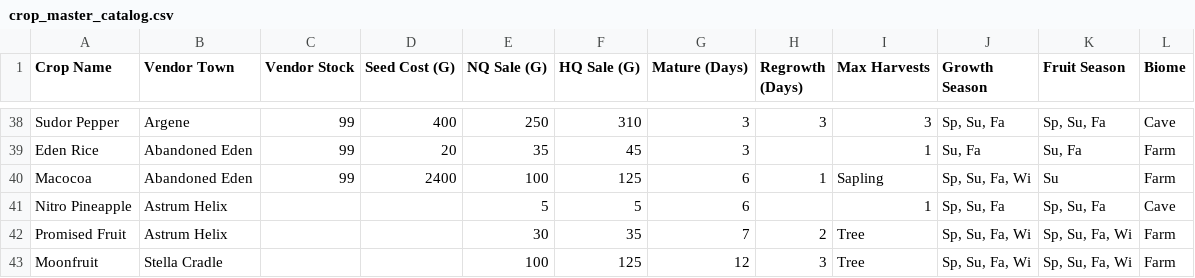
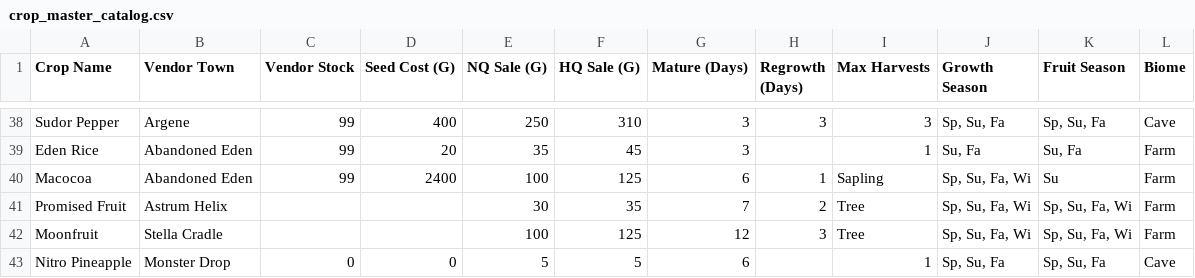
Before and after one commit to Yu-Leo-Lu/Harvestella, a CSV file: crop_master_catalog.csv, drawn as a sheet; only a part is shown, gaps mark what is left out; removed rows and columns are numbered as before the commit, all else as after; the diff names each change by its address in the sheet, - before the commit and + after, or states it on an @@ line.

Commit message:
feat: add seasonal configurations, scripts, and reports for crop allocation optimizer

```diff
--- a/crop_master_catalog.csv
+++ b/crop_master_catalog.csv
-row 41: Nitro Pineapple | Astrum Helix |  |  | 5 | 5 | 6 |  | 1 | Sp, Su, Fa | Sp, Su, Fa | Cave
+row 43: Nitro Pineapple | Monster Drop | 0 | 0 | 5 | 5 | 6 |  | 1 | Sp, Su, Fa | Sp, Su, Fa | Cave
```
Also changed, not shown: seasons/fall.csv, seasons/spring.csv, 12 other files.
